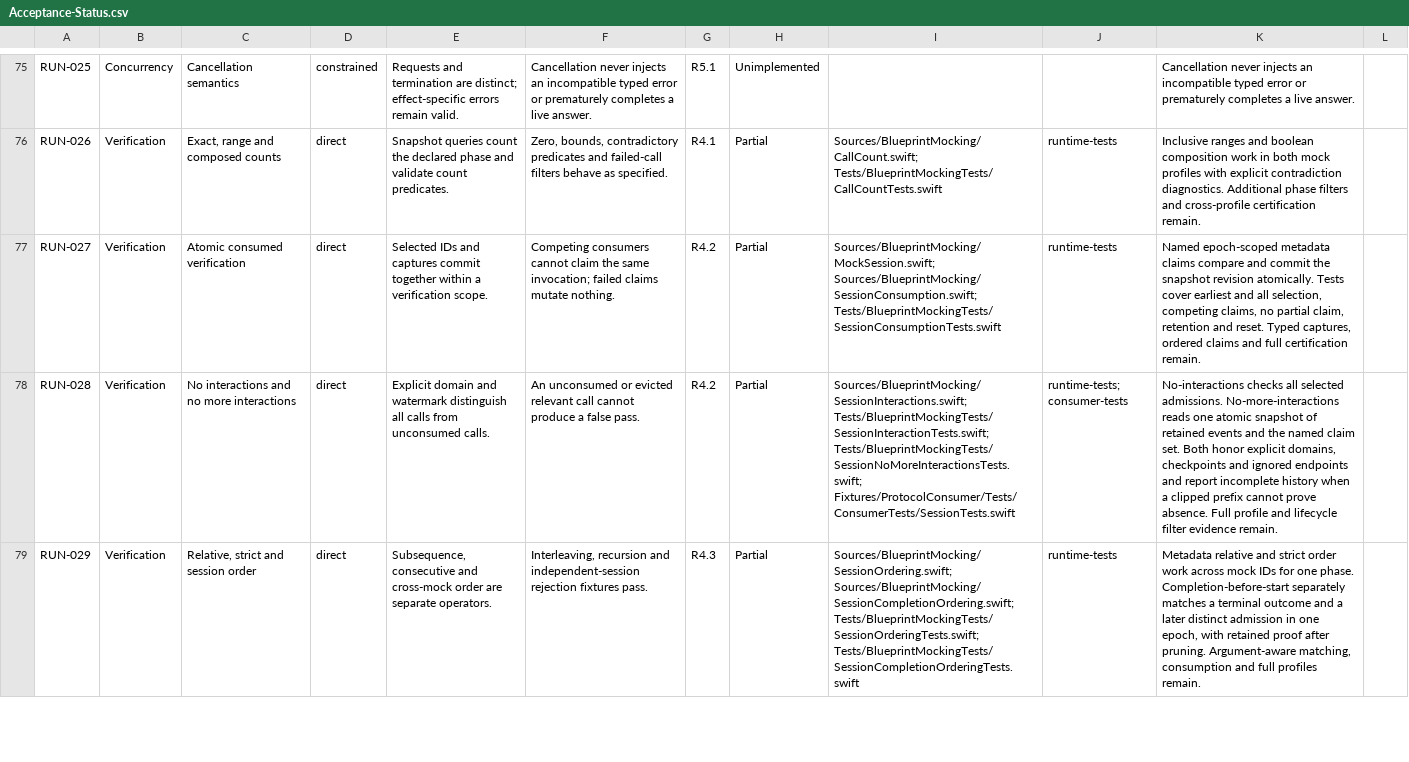
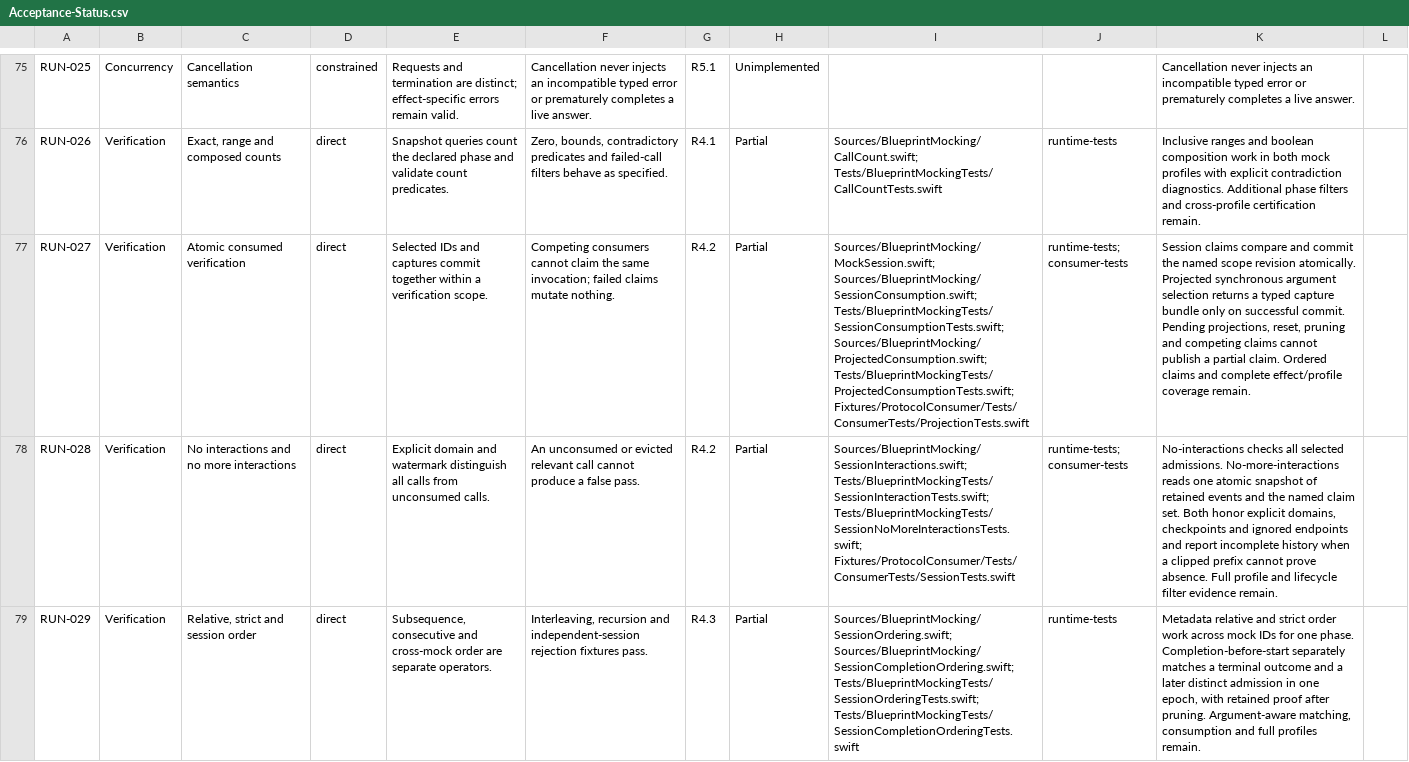
Before and after one commit to trianstudios/blueprint-swift-mocking-framework, a CSV file: Docs/Acceptance-Status.csv, drawn as a sheet; only a part is shown, gaps mark what is left out; the diff names each change by its address in the sheet, - before the commit and + after, or states it on an @@ line.

Commit message:
Milestone 37: publish projected captures with atomic scope claims

```diff
--- a/Docs/Acceptance-Status.csv
+++ b/Docs/Acceptance-Status.csv
-I77: Sources/BlueprintMocking/MockSession.swift; Sources/BlueprintMocking/SessionConsumption.swift; Tests/BlueprintMockingTests/SessionConsumptionTests.swift
+I77: Sources/BlueprintMocking/MockSession.swift; Sources/BlueprintMocking/SessionConsumption.swift; Tests/BlueprintMockingTests/SessionConsumptionTests.swift; Sources/BlueprintMocking/ProjectedConsumption.swift; Tests/BlueprintMockingTests/ProjectedConsumptionTests.swift; Fixtures/ProtocolConsumer/Tests/ConsumerTests/ProjectionTests.swift
-J77: runtime-tests
+J77: runtime-tests; consumer-tests
-K77: Named epoch-scoped metadata claims compare and commit the snapshot revision atomically. Tests cover earliest and all selection, competing claims, no partial claim, retention and reset. Typed captures, ordered claims and full certification remain.
+K77: Session claims compare and commit the named scope revision atomically. Projected synchronous argument selection returns a typed capture bundle only on successful commit. Pending projections, reset, pruning and competing claims cannot publish a partial claim. Ordered claims and complete effect/profile coverage remain.
```
Also changed, not shown: 6 other files.
